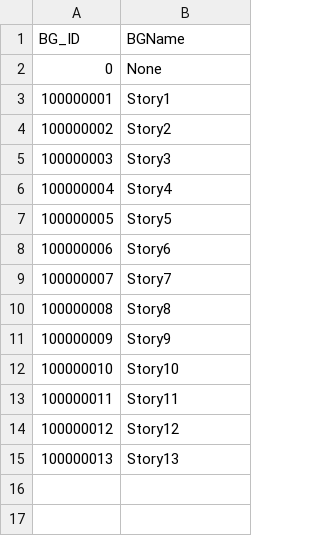
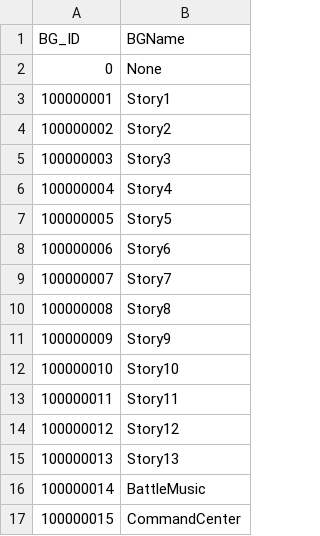
Before and after one commit to hegon910/Project_Aegis, a CSV file: Assets/Resources/MainBGData.csv, drawn as a sheet.

```diff
--- a/Assets/Resources/MainBGData.csv
+++ b/Assets/Resources/MainBGData.csv
@@ -15 +15,3 @@ BG_ID,BGName
 100000013,Story13
+100000014,BattleMusic
+100000015,CommandCenter
```
Also changed, not shown: 22 other files.
